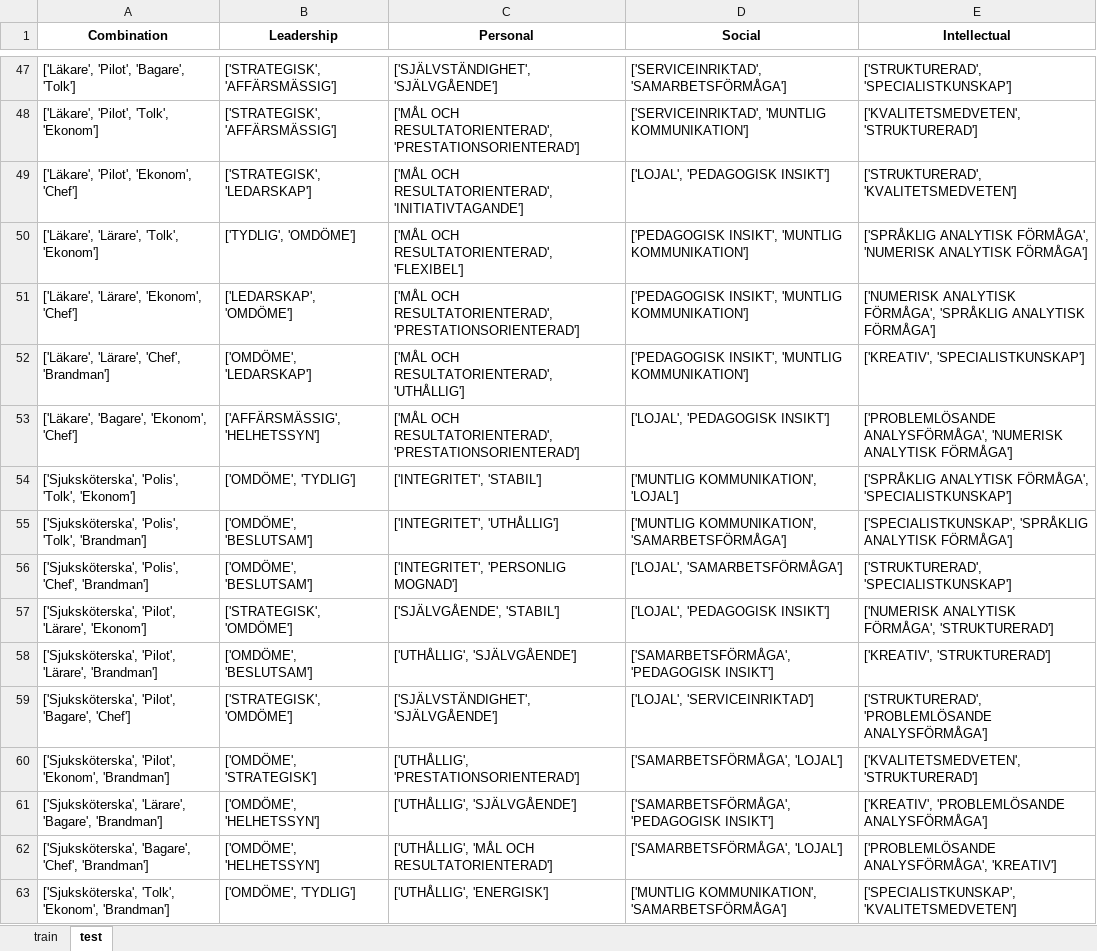
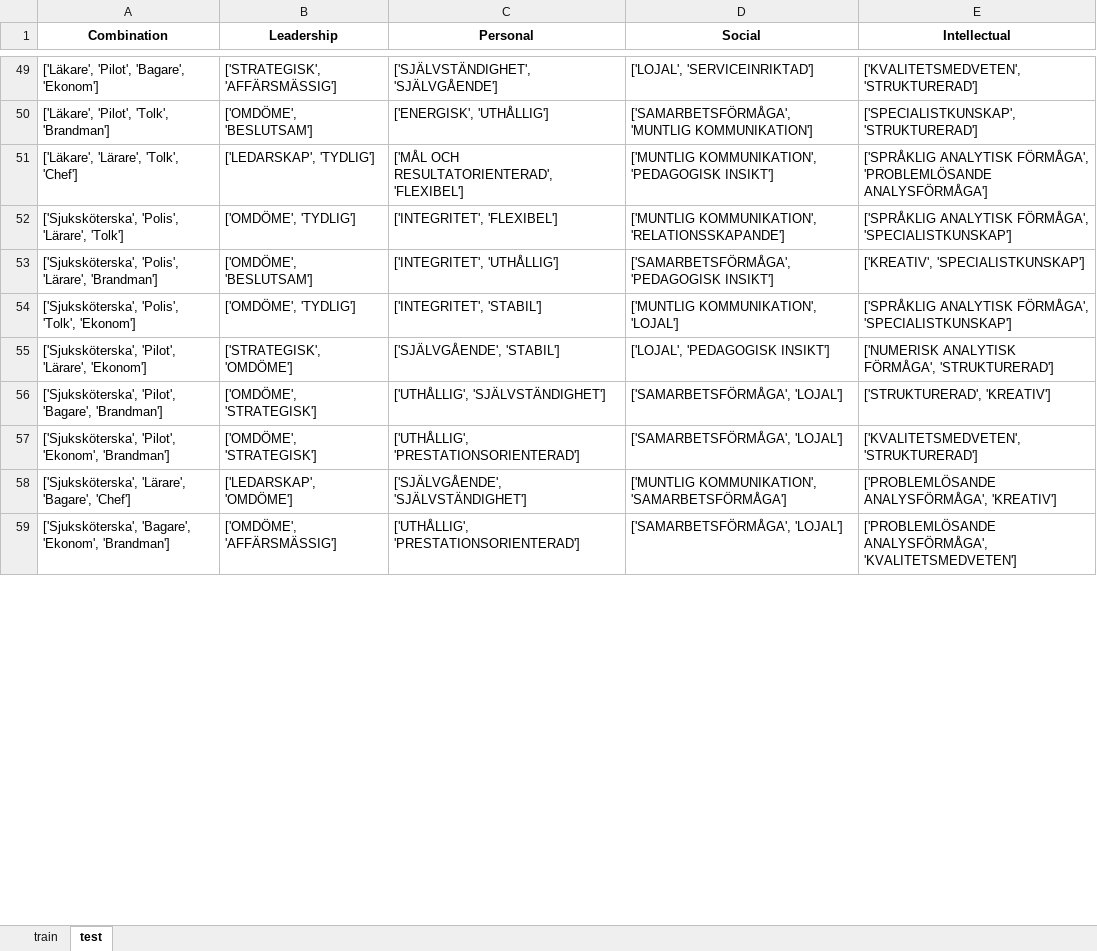
Before and after one commit to iiisc/Examensarbete, an Excel workbook: training_data.xlsx, sheet test, drawn as a sheet; only a part is shown, gaps mark what is left out; values as stored, in another font and other column widths than the file's, no borders; removed rows and columns are numbered as before the commit, all else as after; the diff covers the shown part only; the diff names each change by its address in the sheet, - before the commit and + after, or states it on an @@ line.

```diff
--- a/training_data.xlsx (sheet test)
+++ b/training_data.xlsx (sheet test)
-A49 (Combination): ['Läkare', 'Pilot', 'Bagare', 'Tolk']
+A49 (Combination): ['Läkare', 'Pilot', 'Bagare', 'Ekonom']
-D49 (Social): ['SERVICEINRIKTAD', 'SAMARBETSFÖRMÅGA']
+D49 (Social): ['LOJAL', 'SERVICEINRIKTAD']
-E49 (Intellectual): ['STRUKTURERAD', 'SPECIALISTKUNSKAP']
+E49 (Intellectual): ['KVALITETSMEDVETEN', 'STRUKTURERAD']
-row 48: ['Läkare', 'Pilot', 'Tolk', 'Ekonom'] | ['STRATEGISK', 'AFFÄRSMÄSSIG'] | ['MÅL OCH RESULTATORIENTERAD', 'PRESTATIONSORIENTERAD'] | ['SERVICEINRIKTAD', 'MUNTLIG KOMMUNIKATION'] | ['KVALITETSMEDVETEN', 'STRUKTURERAD']
-row 49: ['Läkare', 'Pilot', 'Ekonom', 'Chef'] | ['STRATEGISK', 'LEDARSKAP'] | ['MÅL OCH RESULTATORIENTERAD', 'INITIATIVTAGANDE'] | ['LOJAL', 'PEDAGOGISK INSIKT'] | ['STRUKTURERAD', 'KVALITETSMEDVETEN']
+row 50: ['Läkare', 'Pilot', 'Tolk', 'Brandman'] | ['OMDÖME', 'BESLUTSAM'] | ['ENERGISK', 'UTHÅLLIG'] | ['SAMARBETSFÖRMÅGA', 'MUNTLIG KOMMUNIKATION'] | ['SPECIALISTKUNSKAP', 'STRUKTURERAD']
-A51 (Combination): ['Läkare', 'Lärare', 'Tolk', 'Ekonom']
+A51 (Combination): ['Läkare', 'Lärare', 'Tolk', 'Chef']
-B51 (Leadership): ['TYDLIG', 'OMDÖME']
+B51 (Leadership): ['LEDARSKAP', 'TYDLIG']
-D51 (Social): ['PEDAGOGISK INSIKT', 'MUNTLIG KOMMUNIKATION']
+D51 (Social): ['MUNTLIG KOMMUNIKATION', 'PEDAGOGISK INSIKT']
-E51 (Intellectual): …ANALYTISK FÖRMÅGA', 'NUMERISK ANALYTISK FÖRMÅGA']
+E51 (Intellectual): …ANALYTISK FÖRMÅGA', 'PROBLEMLÖSANDE ANALYSFÖRMÅGA']
-row 51: ['Läkare', 'Lärare', 'Ekonom', 'Chef'] | ['LEDARSKAP', 'OMDÖME'] | ['MÅL OCH RESULTATORIENTERAD', 'PRESTATIONSORIENTERAD'] | ['PEDAGOGISK INSIKT', 'MUNTLIG KOMMUNIKATION'] | ['NUMERISK ANALYTISK FÖRMÅGA', 'SPRÅKLIG ANALYTISK FÖRMÅGA']
+row 52: ['Sjuksköterska', 'Polis', 'Lärare', 'Tolk'] | ['OMDÖME', 'TYDLIG'] | ['INTEGRITET', 'FLEXIBEL'] | ['MUNTLIG KOMMUNIKATION', 'RELATIONSSKAPANDE'] | ['SPRÅKLIG ANALYTISK FÖRMÅGA', 'SPECIALISTKUNSKAP']
-A53 (Combination): ['Läkare', 'Lärare', 'Chef', 'Brandman']
+A53 (Combination): ['Sjuksköterska', 'Polis', 'Lärare', 'Brandman']
-B53 (Leadership): ['OMDÖME', 'LEDARSKAP']
+B53 (Leadership): ['OMDÖME', 'BESLUTSAM']
-C53 (Personal): ['MÅL OCH RESULTATORIENTERAD', 'UTHÅLLIG']
+C53 (Personal): ['INTEGRITET', 'UTHÅLLIG']
-D53 (Social): ['PEDAGOGISK INSIKT', 'MUNTLIG KOMMUNIKATION']
+D53 (Social): ['SAMARBETSFÖRMÅGA', 'PEDAGOGISK INSIKT']
-row 53: ['Läkare', 'Bagare', 'Ekonom', 'Chef'] | ['AFFÄRSMÄSSIG', 'HELHETSSYN'] | ['MÅL OCH RESULTATORIENTERAD', 'PRESTATIONSORIENTERAD'] | ['LOJAL', 'PEDAGOGISK INSIKT'] | ['PROBLEMLÖSANDE ANALYSFÖRMÅGA', 'NUMERISK ANALYTISK FÖRMÅGA']
-row 55: ['Sjuksköterska', 'Polis', 'Tolk', 'Brandman'] | ['OMDÖME', 'BESLUTSAM'] | ['INTEGRITET', 'UTHÅLLIG'] | ['MUNTLIG KOMMUNIKATION', 'SAMARBETSFÖRMÅGA'] | ['SPECIALISTKUNSKAP', 'SPRÅKLIG ANALYTISK FÖRMÅGA']
-row 56: ['Sjuksköterska', 'Polis', 'Chef', 'Brandman'] | ['OMDÖME', 'BESLUTSAM'] | ['INTEGRITET', 'PERSONLIG MOGNAD'] | ['LOJAL', 'SAMARBETSFÖRMÅGA'] | ['STRUKTURERAD', 'SPECIALISTKUNSKAP']
-A56 (Combination): ['Sjuksköterska', 'Pilot', 'Lärare', 'Brandman']
+A56 (Combination): ['Sjuksköterska', 'Pilot', 'Bagare', 'Brandman']
-B56 (Leadership): ['OMDÖME', 'BESLUTSAM']
+B56 (Leadership): ['OMDÖME', 'STRATEGISK']
-C56 (Personal): ['UTHÅLLIG', 'SJÄLVGÅENDE']
+C56 (Personal): ['UTHÅLLIG', 'SJÄLVSTÄNDIGHET']
-D56 (Social): ['SAMARBETSFÖRMÅGA', 'PEDAGOGISK INSIKT']
+D56 (Social): ['SAMARBETSFÖRMÅGA', 'LOJAL']
-E56 (Intellectual): ['KREATIV', 'STRUKTURERAD']
+E56 (Intellectual): ['STRUKTURERAD', 'KREATIV']
-row 59: ['Sjuksköterska', 'Pilot', 'Bagare', 'Chef'] | ['STRATEGISK', 'OMDÖME'] | ['SJÄLVSTÄNDIGHET', 'SJÄLVGÅENDE'] | ['LOJAL', 'SERVICEINRIKTAD'] | ['STRUKTURERAD', 'PROBLEMLÖSANDE ANALYSFÖRMÅGA']
-row 61: ['Sjuksköterska', 'Lärare', 'Bagare', 'Brandman'] | ['OMDÖME', 'HELHETSSYN'] | ['UTHÅLLIG', 'SJÄLVGÅENDE'] | ['SAMARBETSFÖRMÅGA', 'PEDAGOGISK INSIKT'] | ['KREATIV', 'PROBLEMLÖSANDE ANALYSFÖRMÅGA']
+row 58: ['Sjuksköterska', 'Lärare', 'Bagare', 'Chef'] | ['LEDARSKAP', 'OMDÖME'] | ['SJÄLVGÅENDE', 'SJÄLVSTÄNDIGHET'] | ['MUNTLIG KOMMUNIKATION', 'SAMARBETSFÖRMÅGA'] | ['PROBLEMLÖSANDE ANALYSFÖRMÅGA', 'KREATIV']
-A59 (Combination): ['Sjuksköterska', 'Bagare', 'Chef', 'Brandman']
+A59 (Combination): ['Sjuksköterska', 'Bagare', 'Ekonom', 'Brandman']
-B59 (Leadership): ['OMDÖME', 'HELHETSSYN']
+B59 (Leadership): ['OMDÖME', 'AFFÄRSMÄSSIG']
-C59 (Personal): ['UTHÅLLIG', 'MÅL OCH RESULTATORIENTERAD']
+C59 (Personal): ['UTHÅLLIG', 'PRESTATIONSORIENTERAD']
-E59 (Intellectual): ['PROBLEMLÖSANDE ANALYSFÖRMÅGA', 'KREATIV']
+E59 (Intellectual): ['PROBLEMLÖSANDE ANALYSFÖRMÅGA', 'KVALITETSMEDVETEN']
-row 63: ['Sjuksköterska', 'Tolk', 'Ekonom', 'Brandman'] | ['OMDÖME', 'TYDLIG'] | ['UTHÅLLIG', 'ENERGISK'] | ['MUNTLIG KOMMUNIKATION', 'SAMARBETSFÖRMÅGA'] | ['SPECIALISTKUNSKAP', 'KVALITETSMEDVETEN']
```
Also changed, not shown: 34 added rows, 28 removed rows and 75 edited cells elsewhere in this sheet, sheet train.
